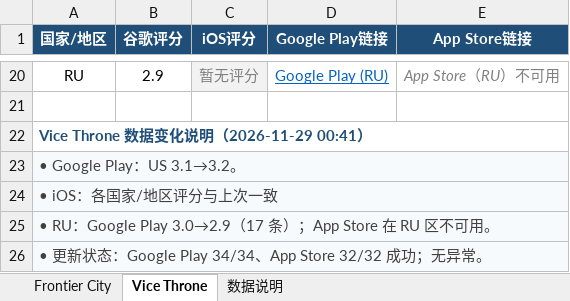
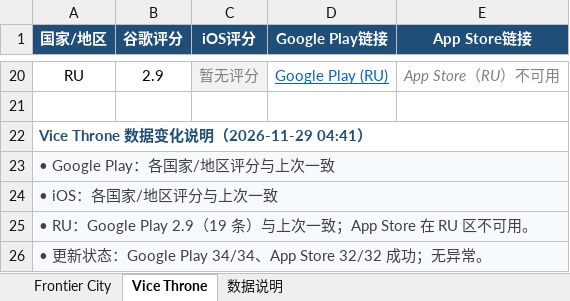
Before and after one commit to lixiangmei2021-alt/store-ratings-dashboard, an Excel workbook: 商店评分汇总_latest.xlsx, sheet Vice Throne, drawn as a sheet; only a part is shown, gaps mark what is left out; values as stored, in another font and other column widths than the file's, no borders; the diff names each change by its address in the sheet, - before the commit and + after, or states it on an @@ line.

Commit message:
Update store ratings [skip ci]

```diff
--- a/商店评分汇总_latest.xlsx (sheet Vice Throne)
+++ b/商店评分汇总_latest.xlsx (sheet Vice Throne)
-A22 (国家/地区): Vice Throne 数据变化说明（2026-11-29 00:41）
+A22 (国家/地区): Vice Throne 数据变化说明（2026-11-29 04:41）
-A23 (国家/地区): • Google Play：US 3.1→3.2。
+A23 (国家/地区): • Google Play：各国家/地区评分与上次一致
-A25 (国家/地区): …RU：Google Play 3.0→2.9（17 条）；App Store 在…
+A25 (国家/地区): …RU：Google Play 2.9（19 条）与上次一致；App Store 在…
```
Also changed, not shown: sheet Frontier City, sheet 数据说明, 4 other files.
